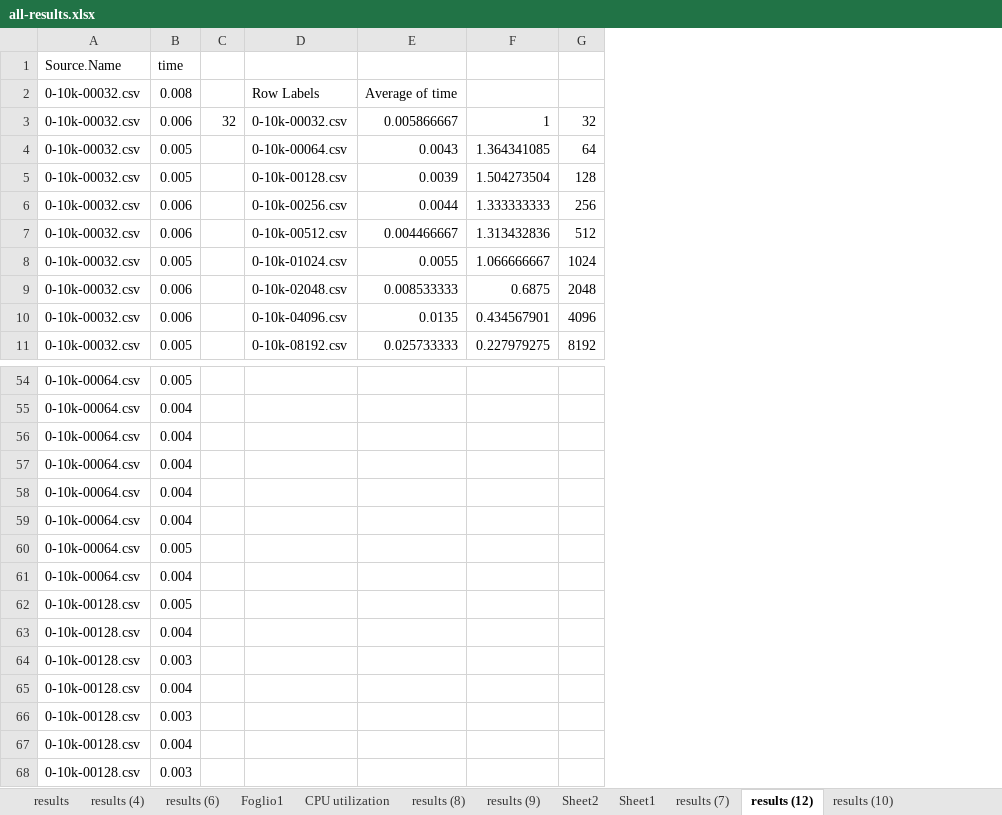
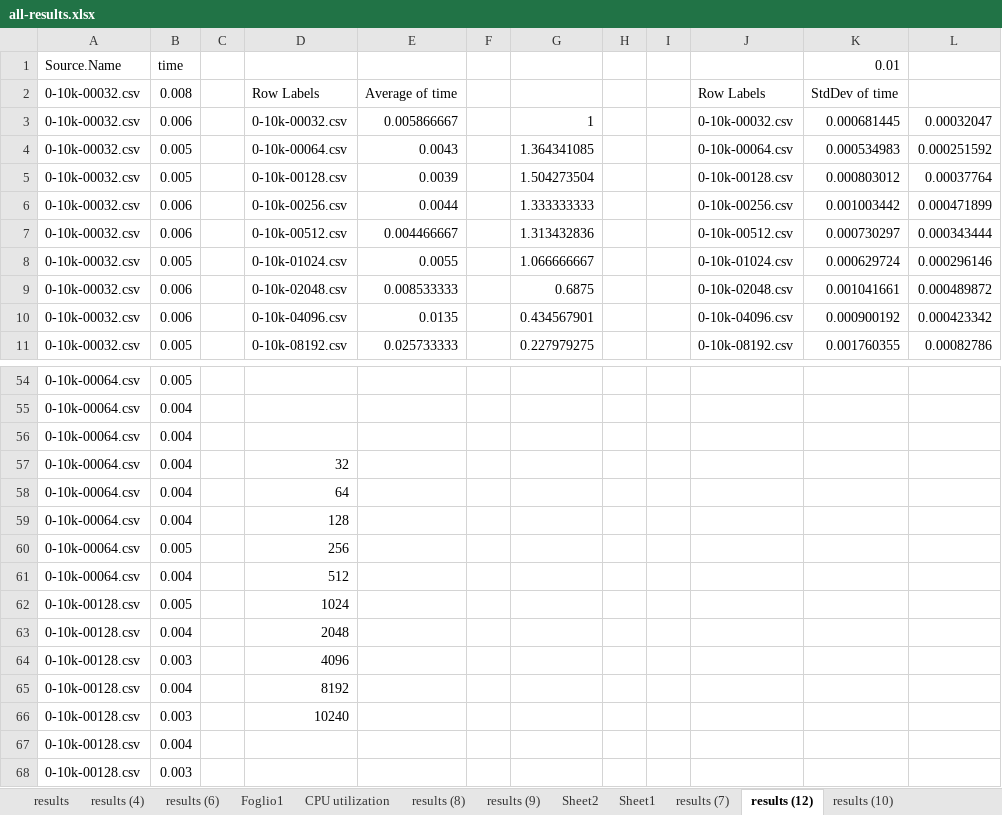
Before and after one commit to glmquint/K-Means-local, an Excel workbook: all-results.xlsx, sheet results (12), drawn as a sheet; only a part is shown, gaps mark what is left out; values as stored, in another font and other column widths than the file's, no borders; charts and pictures and table styles not drawn; removed rows and columns are numbered as before the commit, all else as after; the diff names each change by its address in the sheet, - before the commit and + after, or states it on an @@ line.

Commit message:
add confidence intervals to excel GPU graphs

```diff
--- a/all-results.xlsx (sheet results (12))
+++ b/all-results.xlsx (sheet results (12))
-column C, row 3: 32
+column C, empty
+column F, empty
-column G, rows 3-11: 32 | 64 | 128 | 256 | 512 | 1024 | 2048 | 4096 | 8192
+column H, empty
+column I, empty
+column J, rows 2-11: Row Labels | 0-10k-00032.csv | 0-10k-00064.csv | 0-10k-00128.csv | 0-10k-00256.csv | 0-10k-00512.csv | 0-10k-01024.csv | 0-10k-02048.csv | 0-10k-04096.csv | 0-10k-08192.csv
+column K, rows 1-11: 0.01 | StdDev of time | 0.000681445 | 0.000534983 | 0.000803012 | 0.001003442 | 0.000730297 | 0.000629724 | 0.001041661 | 0.000900192 | 0.001760355
+column L, rows 3-11: 0.00032047 | 0.000251592 | 0.00037764 | 0.000471899 | 0.000343444 | 0.000296146 | 0.000489872 | 0.000423342 | 0.00082786
-D57: (empty)
+D57: 32
-D58: (empty)
+D58: 64
-D59: (empty)
+D59: 128
-D60: (empty)
+D60: 256
-D61: (empty)
+D61: 512
-D62: (empty)
+D62: 1024
-D63: (empty)
+D63: 2048
-D64: (empty)
+D64: 4096
-D65: (empty)
+D65: 8192
-D66: (empty)
+D66: 10240
```
Also changed, not shown: formulas that keep their value, charts or pictures.
